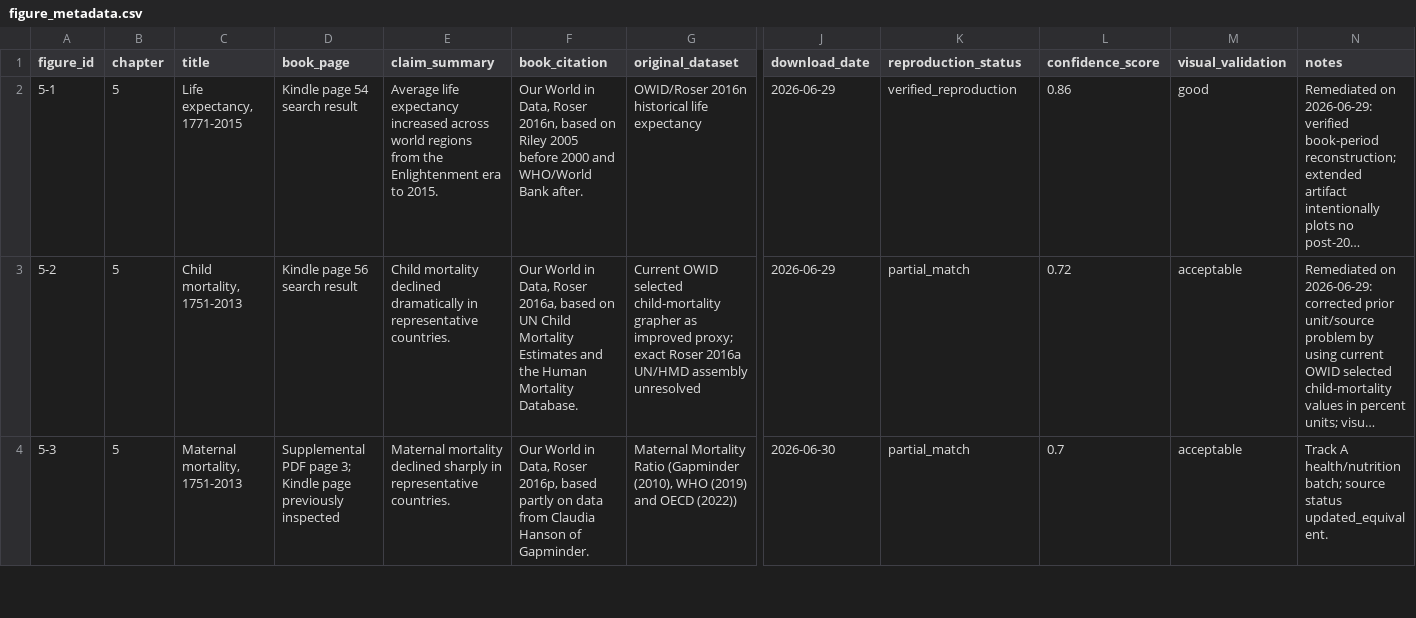
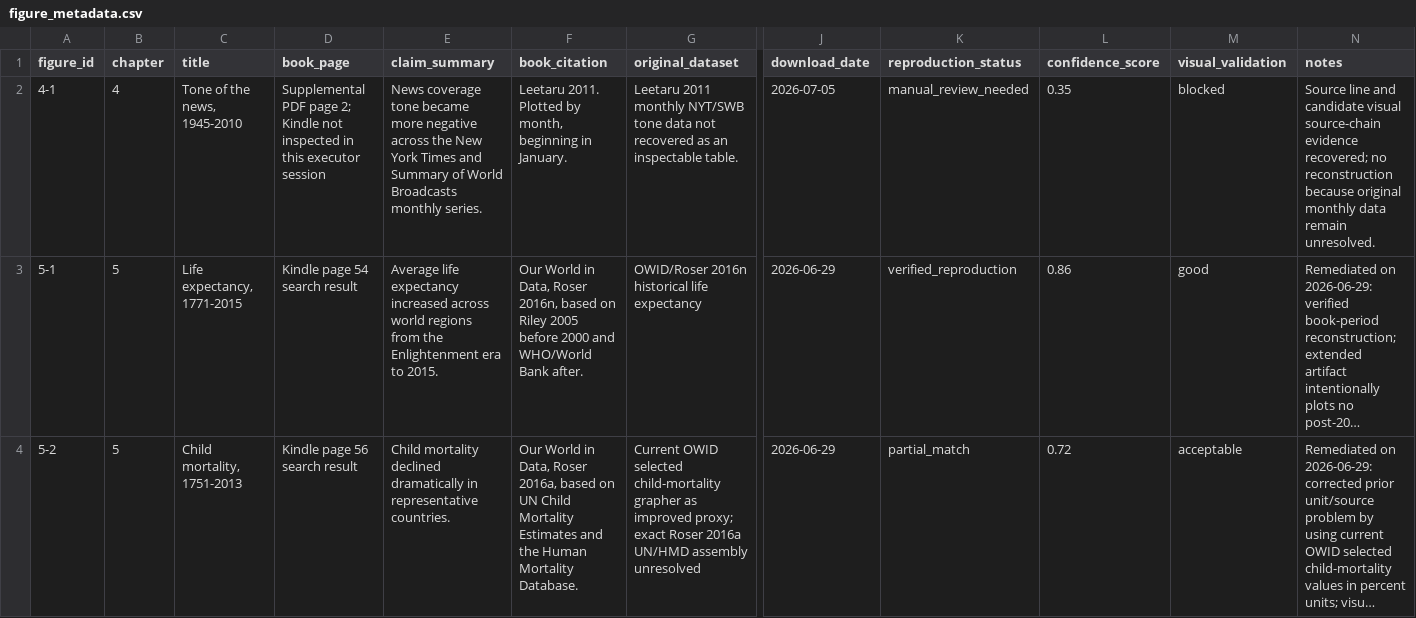
Before and after one commit to J-Chamberlain/pinker_charts, a CSV file: data/metadata/figure_metadata.csv, drawn as a sheet; only a part is shown, gaps mark what is left out; the shorter side is filled out with more unchanged rows; long unchanged cells end in …; rows hold the shown columns only; the diff names each change by its address in the sheet, - before the commit and + after, or states it on an @@ line.

Commit message:
Document source recovery for figure 4-1

```diff
--- a/data/metadata/figure_metadata.csv
+++ b/data/metadata/figure_metadata.csv
+row 2: 4-1 | 4 | Tone of the news, 1945-2010 | Supplemental PDF page 2; Kindle not inspected in this executor session | News coverage tone became more negative across the New York Times and Summary of World Broadcasts monthly series. | Leetaru 2011. Plotted by month, beginning in January. | Leetaru 2011 monthly NYT/SWB tone data not recovered as an inspectable table. | 2026-07-05 | manual_review_needed | 0.35 | blocked | Source line and candidate visual source-chain evidence recovered; no reconstruction because original monthly data remain unresolved.
```
Also changed, not shown: data/figure_registry.csv, 25 other files.
